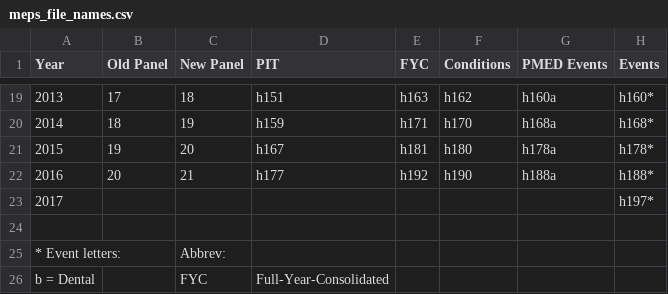
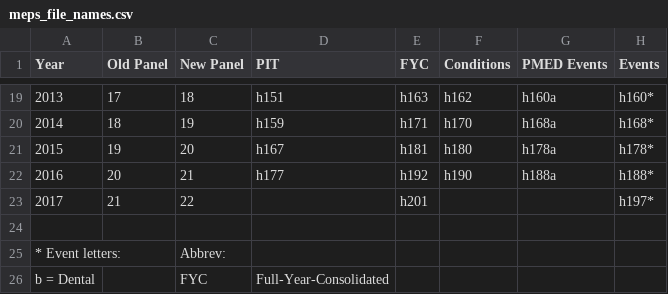
Before and after one commit to HHS-AHRQ/MEPS, a CSV file: Quick_Reference_Guides/meps_file_names.csv, drawn as a sheet; only a part is shown, gaps mark what is left out; the diff names each change by its address in the sheet, - before the commit and + after, or states it on an @@ line.

Commit message:
Adding FYC 2017 to file names

```diff
--- a/Quick_Reference_Guides/meps_file_names.csv
+++ b/Quick_Reference_Guides/meps_file_names.csv
-B23 (Old Panel): (empty)
+B23 (Old Panel): 21
-C23 (New Panel): (empty)
+C23 (New Panel): 22
-E23 (FYC): (empty)
+E23 (FYC): h201
```
